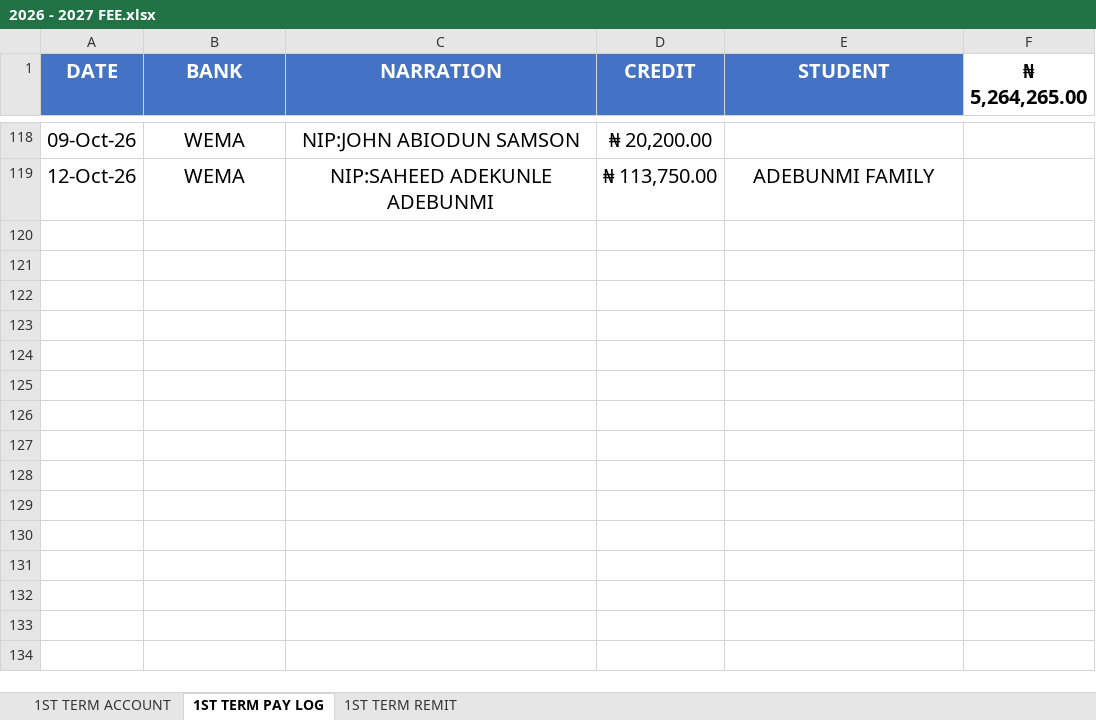
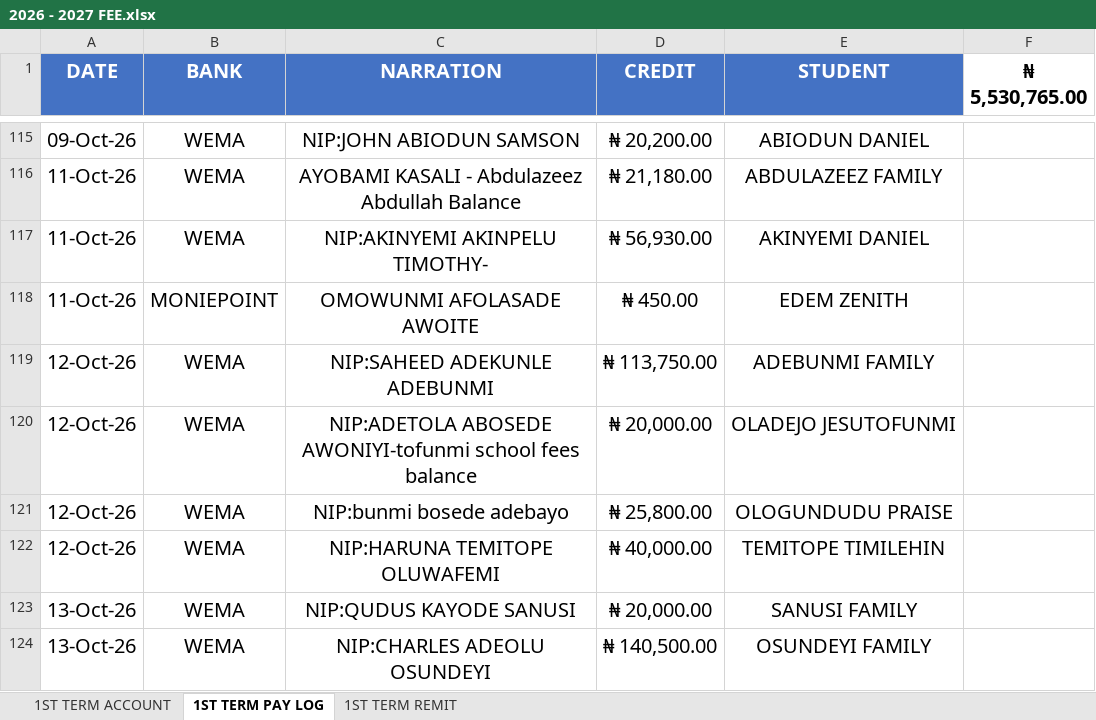
Before and after one commit to kbischool/school-fee-portal, an Excel workbook: 2026 - 2027 FEE.xlsx, sheet 1ST TERM PAY LOG, drawn as a sheet; only a part is shown, gaps mark what is left out; values as stored, in another font and other column widths than the file's, no borders; addresses are those after the commit; the diff covers the shown part only; the diff names each change by its address in the sheet, - before the commit and + after, or states it on an @@ line.

```diff
--- a/2026 - 2027 FEE.xlsx (sheet 1ST TERM PAY LOG)
+++ b/2026 - 2027 FEE.xlsx (sheet 1ST TERM PAY LOG)
-F1: ₦ 5,264,265.00
+F1: ₦ 5,530,765.00
-E115 (STUDENT): (empty)
+E115 (STUDENT): ABIODUN DANIEL
@@ row 3 moved to row 116: 11-Oct-26 @@
@@ row 36 moved to row 117: 11-Oct-26 @@
@@ row 49 moved to row 118: 11-Oct-26 @@
+row 120: 12-Oct-26 | WEMA | NIP:ADETOLA ABOSEDE AWONIYI-tofunmi school fees balance | ₦ 20,000.00 | OLADEJO JESUTOFUNMI
+row 121: 12-Oct-26 | WEMA | NIP:bunmi bosede adebayo | ₦ 25,800.00 | OLOGUNDUDU PRAISE
+row 122: 12-Oct-26 | WEMA | NIP:HARUNA TEMITOPE OLUWAFEMI | ₦ 40,000.00 | TEMITOPE TIMILEHIN
+row 123: 13-Oct-26 | WEMA | NIP:QUDUS KAYODE SANUSI | ₦ 20,000.00 | SANUSI FAMILY
+row 124: 13-Oct-26 | WEMA | NIP:CHARLES ADEOLU OSUNDEYI | ₦ 140,500.00 | OSUNDEYI FAMILY
```
Also changed, not shown: 99 moved rows elsewhere in this sheet, sheet 1ST TERM ACCOUNT, sheet 1ST TERM REMIT, formulas that keep their value, parent_codes.xlsx, 2 other files.
